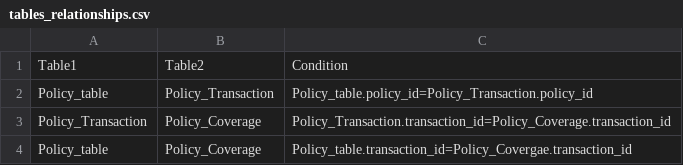
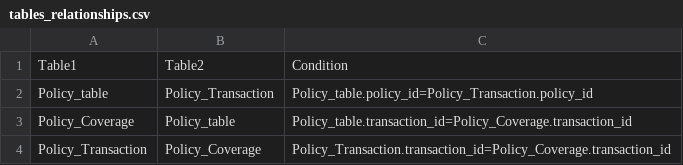
Before and after one commit to ravigorti/poc, a CSV file: tables_relationships.csv, drawn as a sheet.

```diff
--- a/tables_relationships.csv
+++ b/tables_relationships.csv
@@ -2,3 +2,3 @@ Table1,Table2,Condition
 Policy_table,Policy_Transaction,Policy_table.policy_id=Policy_Transaction.policy_id
+Policy_Coverage,Policy_table,Policy_table.transaction_id=Policy_Coverage.transaction_id
 Policy_Transaction,Policy_Coverage,Policy_Transaction.transaction_id=Policy_Coverage.transaction_id
-Policy_table,Policy_Coverage,Policy_table.transaction_id=Policy_Covergae.transaction_id
```
Also changed, not shown: 3 other files.
